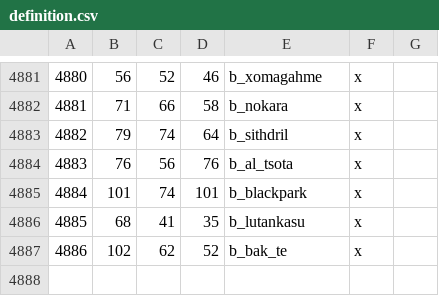
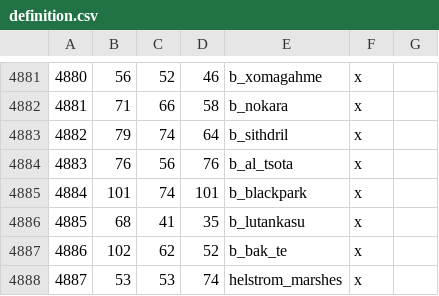
Before and after one commit to Vertimnus/elder-kings-ck3, a CSV file: map_data/definition.csv, drawn as a sheet; only a part is shown, gaps mark what is left out; the diff names each change by its address in the sheet, - before the commit and + after, or states it on an @@ line.

Commit message:
Helstrom Marshes Lake province

```diff
--- a/map_data/definition.csv
+++ b/map_data/definition.csv
+row 4888: 4887 | 53 | 53 | 74 | helstrom_marshes | x
```
Also changed, not shown: 2 other files.
